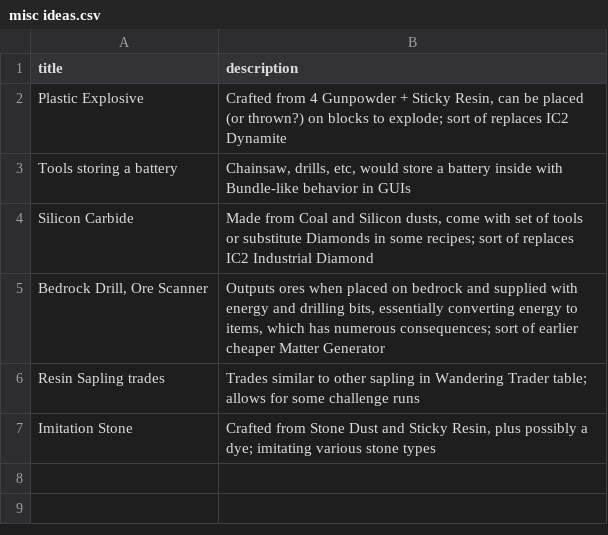
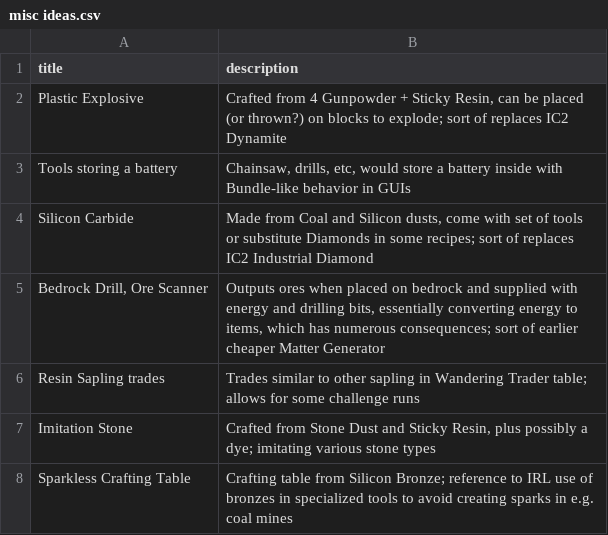
Before and after one commit to reoseah/hayo-industries, a CSV file: design/misc ideas.csv, drawn as a sheet.

```diff
--- a/design/misc ideas.csv
+++ b/design/misc ideas.csv
@@ -7 +7,2 @@ Resin Sapling trades,Trades similar to other sapling in Wandering Trader table;
 Imitation Stone,"Crafted from Stone Dust and Sticky Resin, plus possibly a dye; imitating various stone types"
+Sparkless Crafting Table,Crafting table from Silicon Bronze; reference to IRL use of bronzes in specialized tools to avoid creating sparks in e.g. coal mines
```
Also changed, not shown: 28 other files.
